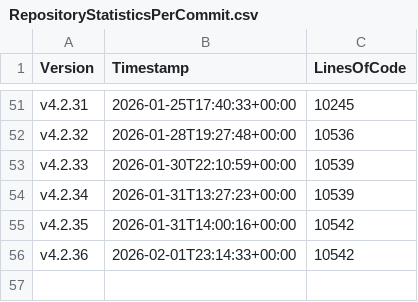
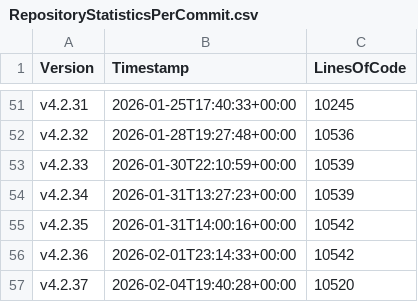
Before and after one commit to anionDev/ScriptCollection, a CSV file: Other/Metrics/RepositoryStatisticsPerCommit.csv, drawn as a sheet; only a part is shown, gaps mark what is left out.

Commit message:
Pre-merge-commit

```diff
--- a/Other/Metrics/RepositoryStatisticsPerCommit.csv
+++ b/Other/Metrics/RepositoryStatisticsPerCommit.csv
@@ -56 +56,2 @@ v4.2.35;2026-01-31T14:00:16+00:00;10542
 v4.2.36;2026-02-01T23:14:33+00:00;10542
+v4.2.37;2026-02-04T19:40:28+00:00;10520
```
Also changed, not shown: Other/Reference/Technical/Diagrams/LoC-Diagram.csv, 2 other files.
